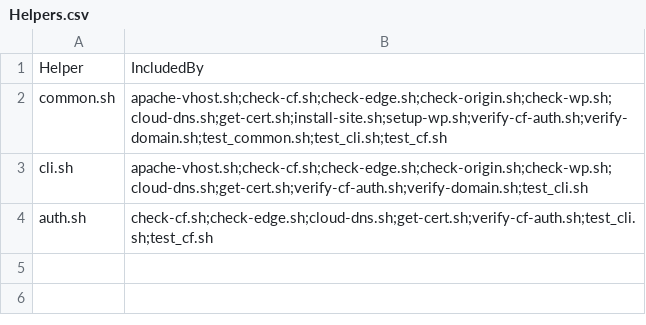
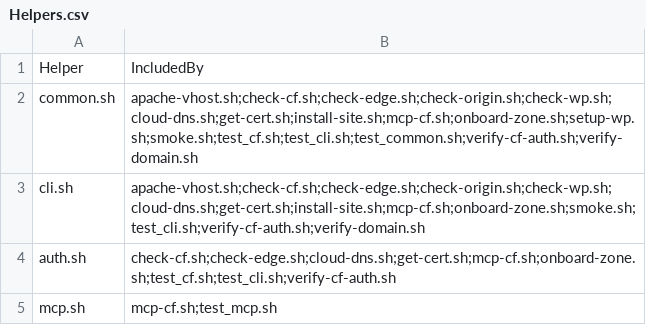
Before and after one commit to fear-ai/multiwp, a CSV file: scripts/Helpers.csv, drawn as a sheet.

```diff
--- a/scripts/Helpers.csv
+++ b/scripts/Helpers.csv
@@ -1,4 +1,5 @@
 Helper,IncludedBy
-common.sh,apache-vhost.sh;check-cf.sh;check-edge.sh;check-origin.sh;check-wp.sh;cloud-dns.sh;get-cert.sh;install-site.sh;setup-wp.sh;verify-cf-auth.sh;verify-domain.sh;test_common.sh;test_cli.sh;test_cf.sh
-cli.sh,apache-vhost.sh;check-cf.sh;check-edge.sh;check-origin.sh;check-wp.sh;cloud-dns.sh;get-cert.sh;verify-cf-auth.sh;verify-domain.sh;test_cli.sh
-auth.sh,check-cf.sh;check-edge.sh;cloud-dns.sh;get-cert.sh;verify-cf-auth.sh;test_cli.sh;test_cf.sh
+common.sh,apache-vhost.sh;check-cf.sh;check-edge.sh;check-origin.sh;check-wp.sh;cloud-dns.sh;get-cert.sh;install-site.sh;mcp-cf.sh;onboard-zone.sh;setup-wp.sh;smoke.sh;test_cf.sh;test_cli.sh;test_common.sh;verify-cf-auth.sh;verify-domain.sh
+cli.sh,apache-vhost.sh;check-cf.sh;check-edge.sh;check-origin.sh;check-wp.sh;cloud-dns.sh;get-cert.sh;install-site.sh;mcp-cf.sh;onboard-zone.sh;smoke.sh;test_cli.sh;verify-cf-auth.sh;verify-domain.sh
+auth.sh,check-cf.sh;check-edge.sh;cloud-dns.sh;get-cert.sh;mcp-cf.sh;onboard-zone.sh;test_cf.sh;test_cli.sh;verify-cf-auth.sh
+mcp.sh,mcp-cf.sh;test_mcp.sh
```
Also changed, not shown: scripts/Options.csv, 13 other files.
